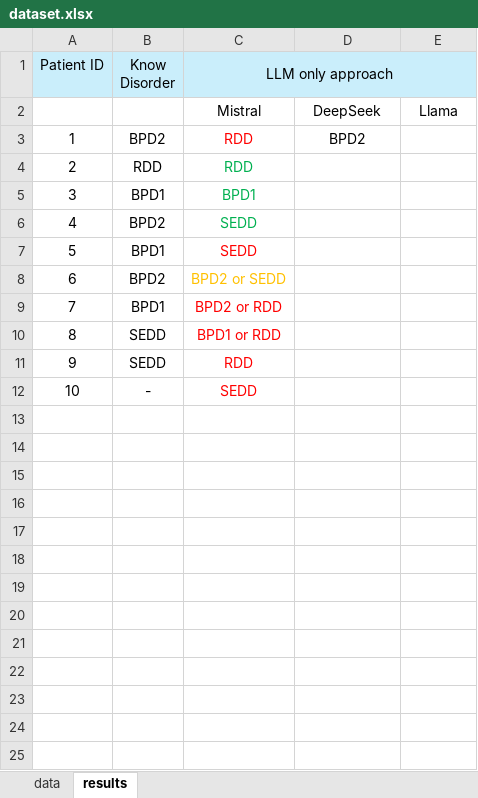
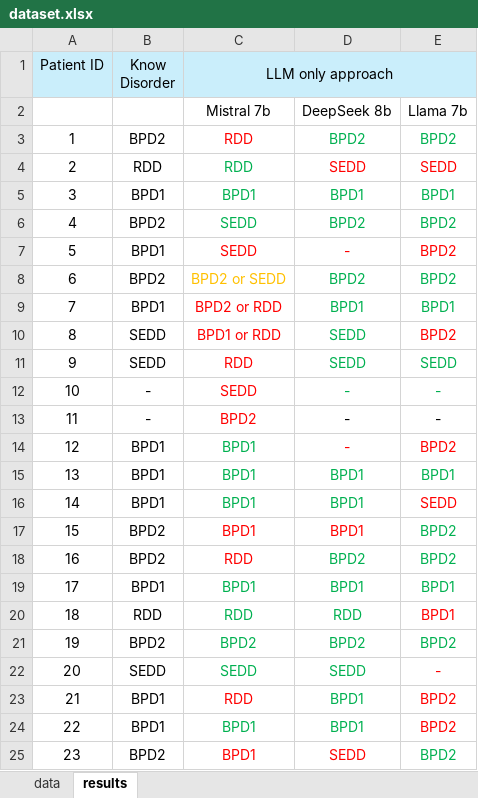
Before and after one commit to cyrielletheobald/mva-llm-project, an Excel workbook: data/dataset.xlsx, sheet results, drawn as a sheet; only a part is shown; values as stored, in another font and other column widths than the file's, no borders; removed rows and columns are numbered as before the commit, all else as after; the diff covers the shown part only; the diff names each change by its address in the sheet, - before the commit and + after, or states it on an @@ line.

Commit message:
resultats LLM only approach

```diff
--- a/data/dataset.xlsx (sheet results)
+++ b/data/dataset.xlsx (sheet results)
-row 2:  |  | Mistral | DeepSeek | Llama
+row 2:  |  | Mistral 7b | DeepSeek 8b | Llama 7b
-D3 text colour: black
+D3 text colour: #00B050
-E3: (empty)
+E3: BPD2
-D4: (empty)
+D4: SEDD
-E4: (empty)
+E4: SEDD
-D5: (empty)
+D5: BPD1
-E5: (empty)
+E5: BPD1
-D6: (empty)
+D6: BPD2
-E6:E8: (empty)
+E6:E8: BPD2
-D7: (empty)
+D7: -
-D8: (empty)
+D8: BPD2
-D9: (empty)
+D9: BPD1
-E9: (empty)
+E9: BPD1
-D10:D11: (empty)
+D10:D11: SEDD
-E10: (empty)
+E10: BPD2
-E11: (empty)
+E11: SEDD
-D12: (empty)
+D12: -
-E12: (empty)
+E12: -
+row 13: 11 | - | BPD2 | - | -
+row 14: 12 | BPD1 | BPD1 | - | BPD2
+row 15: 13 | BPD1 | BPD1 | BPD1 | BPD1
+row 16: 14 | BPD1 | BPD1 | BPD1 | SEDD
+row 17: 15 | BPD2 | BPD1 | BPD1 | BPD2
+row 18: 16 | BPD2 | RDD | BPD2 | BPD2
+row 19: 17 | BPD1 | BPD1 | BPD1 | BPD1
+row 20: 18 | RDD | RDD | RDD | BPD1
+row 21: 19 | BPD2 | BPD2 | BPD2 | BPD2
+row 22: 20 | SEDD | SEDD | SEDD | -
+row 23: 21 | BPD1 | RDD | BPD1 | BPD2
+row 24: 22 | BPD1 | BPD1 | BPD1 | BPD2
+row 25: 23 | BPD2 | BPD1 | SEDD | BPD2
```
Also changed, not shown: 8 added rows elsewhere in this sheet, data/instructions.xlsx, 1 other file.
